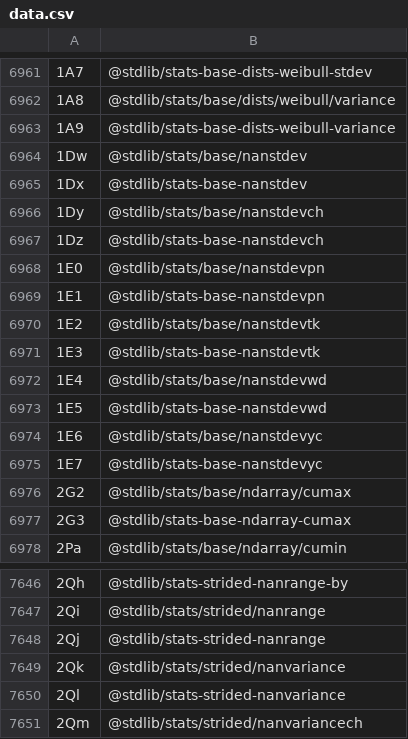
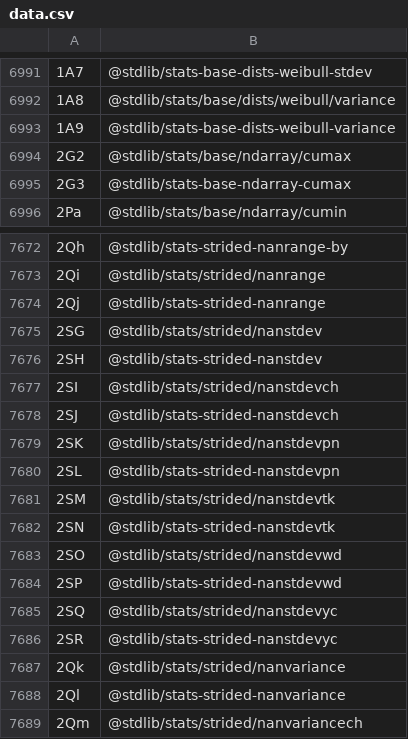
Before and after one commit to stdlib-js/error, a CSV file: tools/id2pkg/data/data.csv, drawn as a sheet; only a part is shown, gaps mark what is left out; the diff covers the shown part only.

```diff
--- a/tools/id2pkg/data/data.csv
+++ b/tools/id2pkg/data/data.csv
@@ -6963,14 +6993,2 @@
 "1A9",@stdlib/stats-base-dists-weibull-variance
-"1Dw",@stdlib/stats/base/nanstdev
-"1Dx",@stdlib/stats-base-nanstdev
-"1Dy",@stdlib/stats/base/nanstdevch
-"1Dz",@stdlib/stats-base-nanstdevch
-"1E0",@stdlib/stats/base/nanstdevpn
-"1E1",@stdlib/stats-base-nanstdevpn
-"1E2",@stdlib/stats/base/nanstdevtk
-"1E3",@stdlib/stats-base-nanstdevtk
-"1E4",@stdlib/stats/base/nanstdevwd
-"1E5",@stdlib/stats-base-nanstdevwd
-"1E6",@stdlib/stats/base/nanstdevyc
-"1E7",@stdlib/stats-base-nanstdevyc
 "2G2",@stdlib/stats/base/ndarray/cumax
@@ -7648,2 +7674,14 @@
 "2Qj",@stdlib/stats-strided-nanrange
+"2SG",@stdlib/stats/strided/nanstdev
+"2SH",@stdlib/stats-strided-nanstdev
+"2SI",@stdlib/stats/strided/nanstdevch
+"2SJ",@stdlib/stats-strided-nanstdevch
+"2SK",@stdlib/stats/strided/nanstdevpn
+"2SL",@stdlib/stats-strided-nanstdevpn
+"2SM",@stdlib/stats/strided/nanstdevtk
+"2SN",@stdlib/stats-strided-nanstdevtk
+"2SO",@stdlib/stats/strided/nanstdevwd
+"2SP",@stdlib/stats-strided-nanstdevwd
+"2SQ",@stdlib/stats/strided/nanstdevyc
+"2SR",@stdlib/stats-strided-nanstdevyc
 "2Qk",@stdlib/stats/strided/nanvariance
```
Also changed, not shown: 38 added rows elsewhere in this file, tools/database/data/data.csv, tools/pkg2id/data/data.csv, 5 other files.
